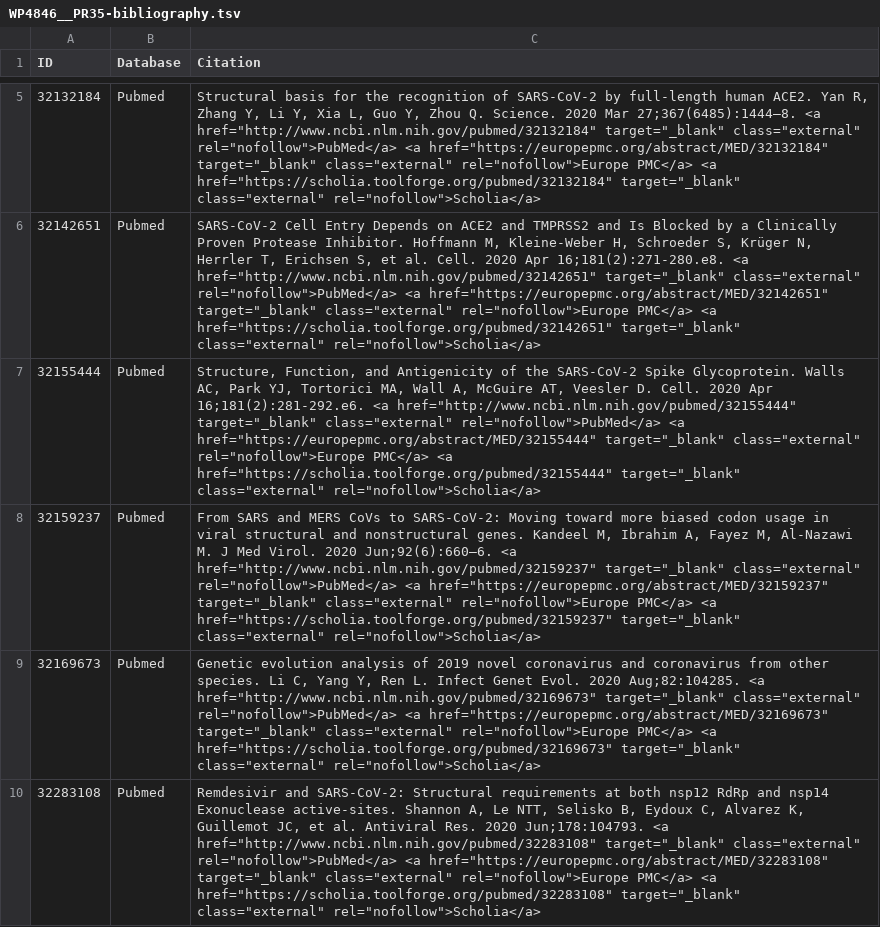
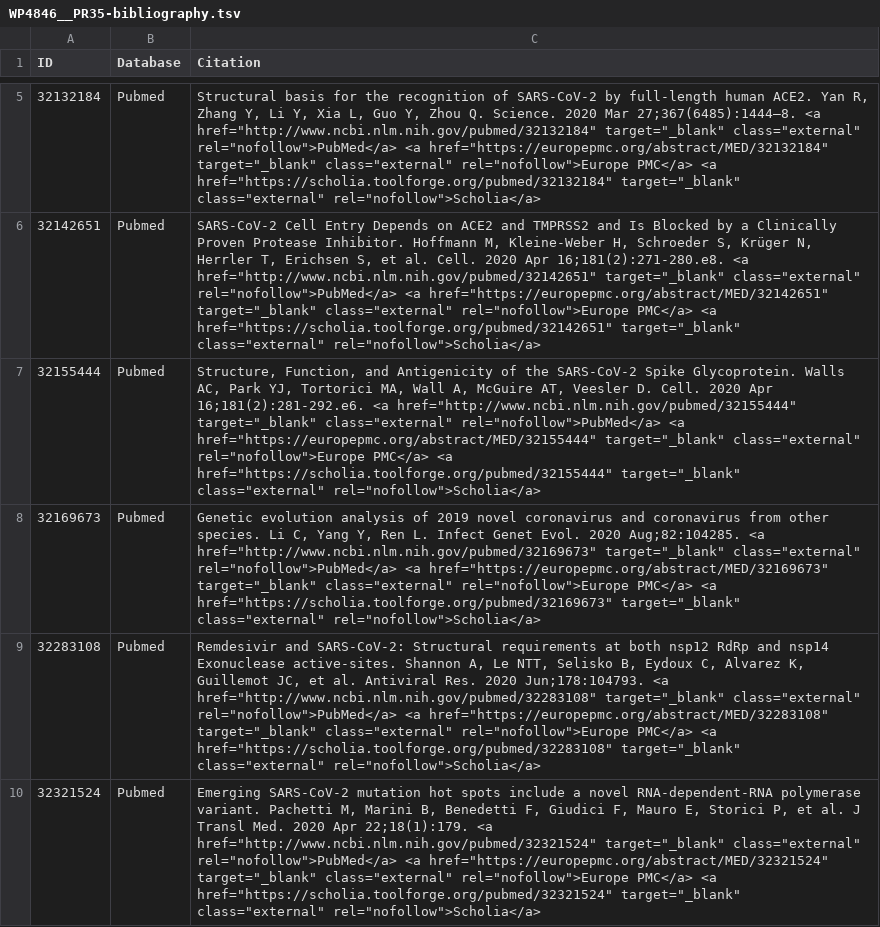
Before and after one commit to wikipathways/sandbox-wp.gh.io, a TSV file: _data/drafts/WP4846__PR35-bibliography.tsv, drawn as a sheet; only a part is shown, gaps mark what is left out; the shorter side is filled out with more unchanged rows; the diff covers the shown part only; the diff names each change by its address in the sheet, - before the commit and + after, or states it on an @@ line.

```diff
--- a/_data/drafts/WP4846__PR35-bibliography.tsv
+++ b/_data/drafts/WP4846__PR35-bibliography.tsv
-row 8: 32159237 | Pubmed | From SARS and MERS CoVs to SARS-CoV-2: Moving toward more biased codon usage in viral structural and nonstructural genes. Kandeel M, Ibrahim A, Fayez M, Al-Nazawi M. J Med Virol. 2020 Jun;92(6):660–6. <a href="http://www.ncbi.nlm.nih.gov/pubmed/32159237" target="_blank" class="external" rel="nofollow">PubMed</a> <a href="https://europepmc.org/abstract/MED/32159237" target="_blank" class="external" rel="nofollow">Europe PMC</a> <a href="https://scholia.toolforge.org/pubmed/32159237" target="_blank" class="external" rel="nofollow">Scholia</a>
```
Also changed, not shown: 2 removed rows elsewhere in this file, draft_assets/WP4846__PR35/WP4846__PR35-bibliography.tsv.
